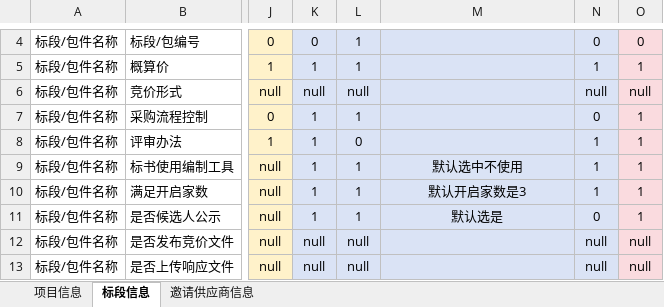
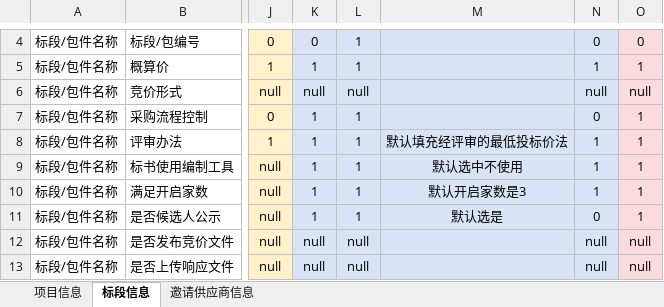
Before and after one commit to liangnvxiaozhou/procurement_platform, an Excel workbook: 智慧招采平台/过程文件/项目立项字段表.xlsx, sheet 标段信息, drawn as a sheet; only a part is shown, gaps mark what is left out; values as stored, in another font and other column widths than the file's, no borders; the diff names each change by its address in the sheet, - before the commit and + after, or states it on an @@ line.

Commit message:
vault backup: 2026-06-11 11:10:56

```diff
--- a/智慧招采平台/过程文件/项目立项字段表.xlsx (sheet 标段信息)
+++ b/智慧招采平台/过程文件/项目立项字段表.xlsx (sheet 标段信息)
-L8: 0
+L8: 1
-M8: (empty)
+M8: 默认填充经评审的最低投标价法
```
